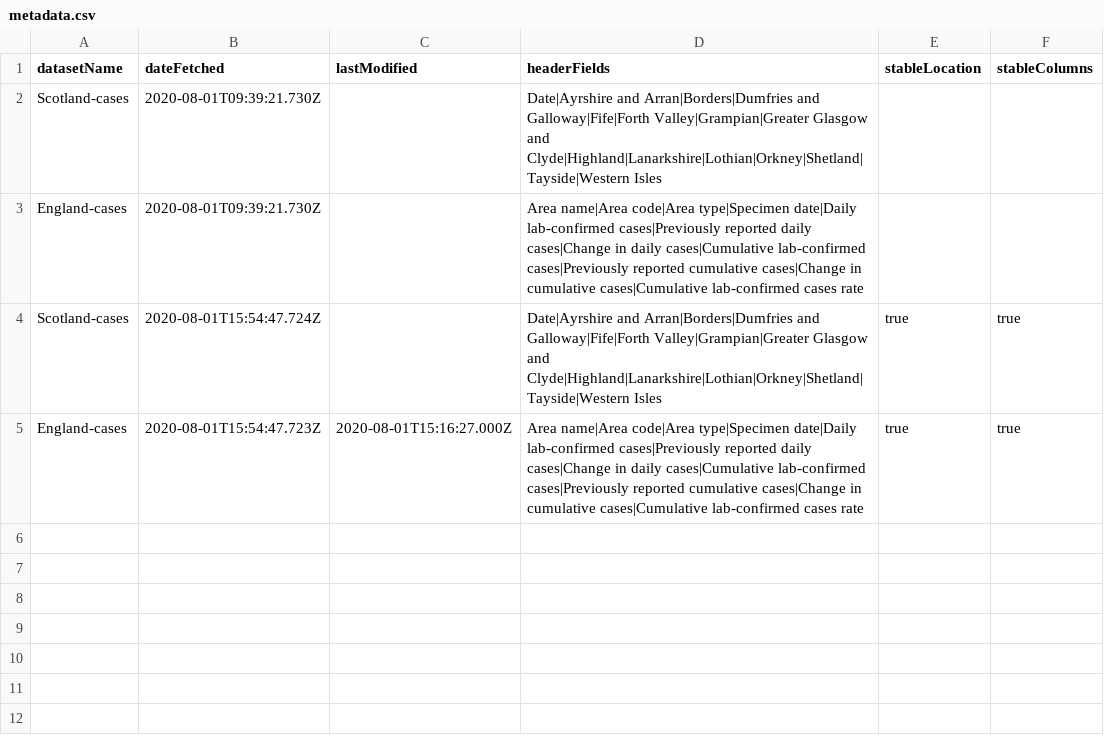
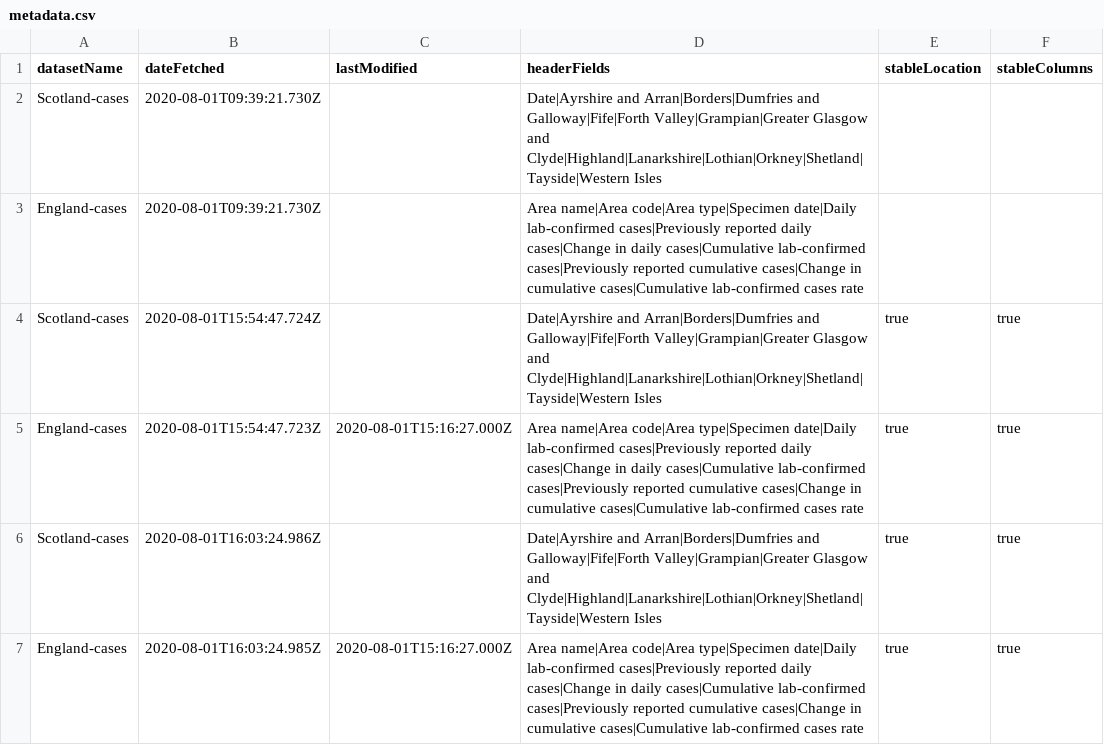
Before and after one commit to odileeds/covid-19-uk-datasets, a CSV file: metadata.csv, drawn as a sheet; the diff names each change by its address in the sheet, - before the commit and + after, or states it on an @@ line.

Commit message:
Correct output formats and names

```diff
--- a/metadata.csv
+++ b/metadata.csv
+row 6: Scotland-cases | 2020-08-01T16:03:24.986Z |  | Date|Ayrshire and Arran|Borders|Dumfries and Galloway|Fife|Forth Valley|Grampian|Greater Glasgow and Clyde|Highland|Lanarkshire|Lothian|Orkney|Shetland|Tayside|Western Isles | true | true
+row 7: England-cases | 2020-08-01T16:03:24.985Z | 2020-08-01T15:16:27.000Z | Area name|Area code|Area type|Specimen date|Daily lab-confirmed cases|Previously reported daily cases|Change in daily cases|Cumulative lab-confirmed cases|Previously reported cumulative cases|Change in cumulative cases|Cumulative lab-confirmed cases rate | true | true
```
Also changed, not shown: 6 other files.
